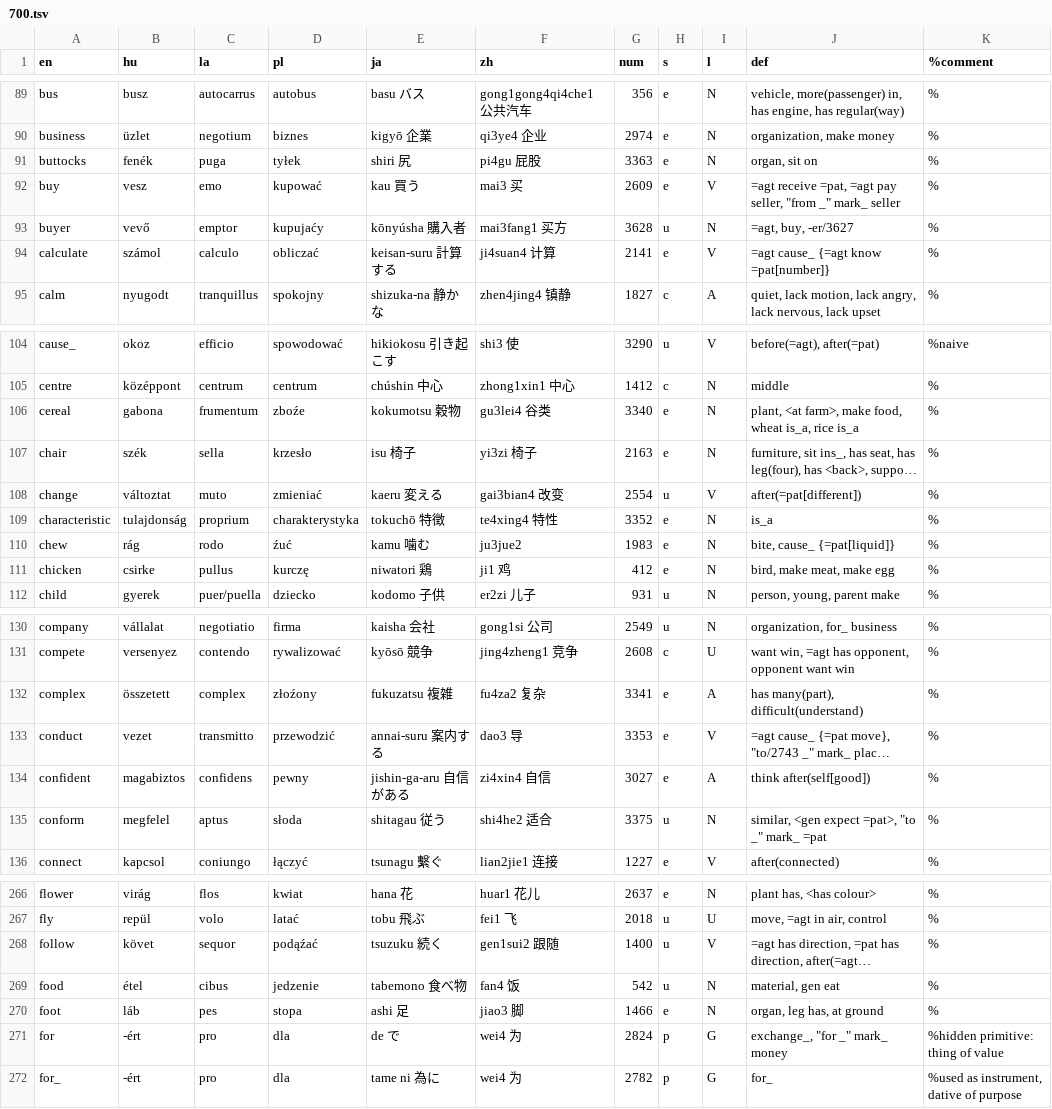
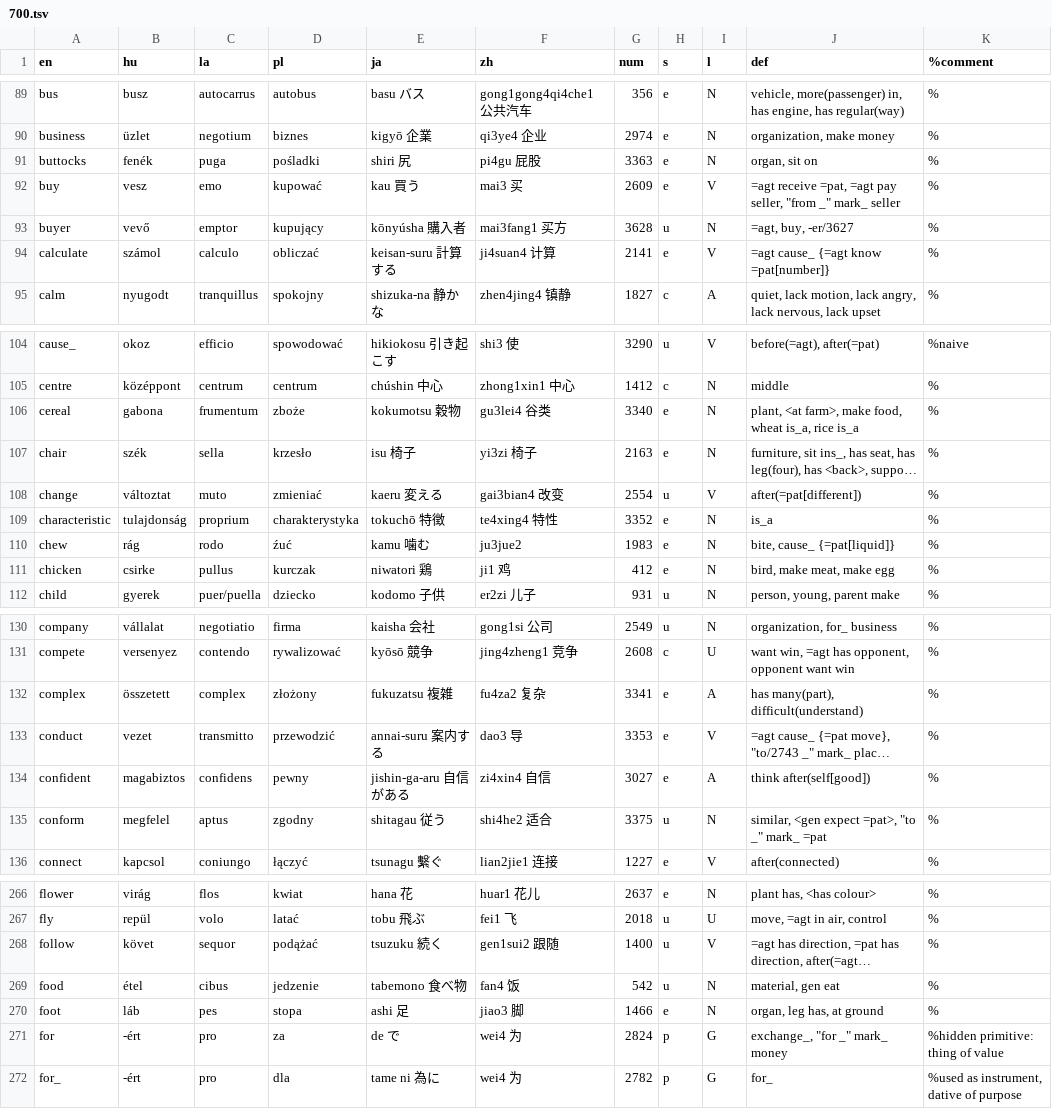
Before and after one commit to kornai/4lang, a TSV file: V2/700.tsv, drawn as a sheet; only a part is shown, gaps mark what is left out; long unchanged cells end in …; the diff covers the shown part only; the diff names each change by its address in the sheet, - before the commit and + after, or states it on an @@ line.

```diff
--- a/V2/700.tsv
+++ b/V2/700.tsv
-D91 (pl): tyłek
+D91 (pl): pośladki
-D93 (pl): kupujaćy
+D93 (pl): kupujący
-D106 (pl): zboźe
+D106 (pl): zboże
-D111 (pl): kurczę
+D111 (pl): kurczak
-D132 (pl): złoźony
+D132 (pl): złożony
-D135 (pl): słoda
+D135 (pl): zgodny
-D268 (pl): podąźać
+D268 (pl): podążać
-D271 (pl): dla
+D271 (pl): za
```
Also changed, not shown: 41 edited cells elsewhere in this file.
